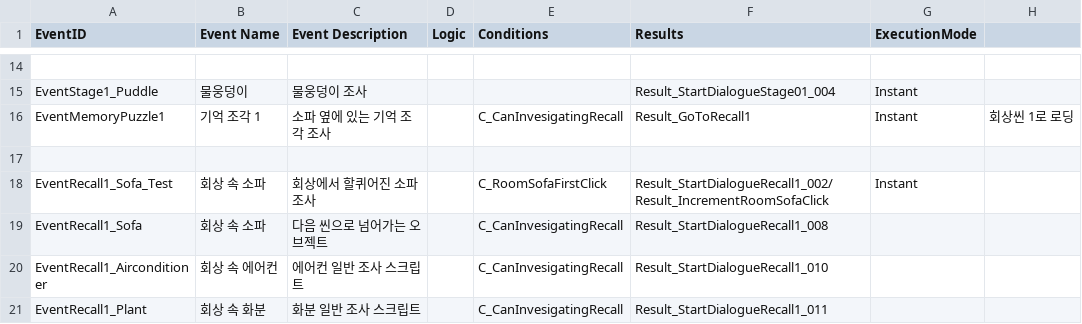
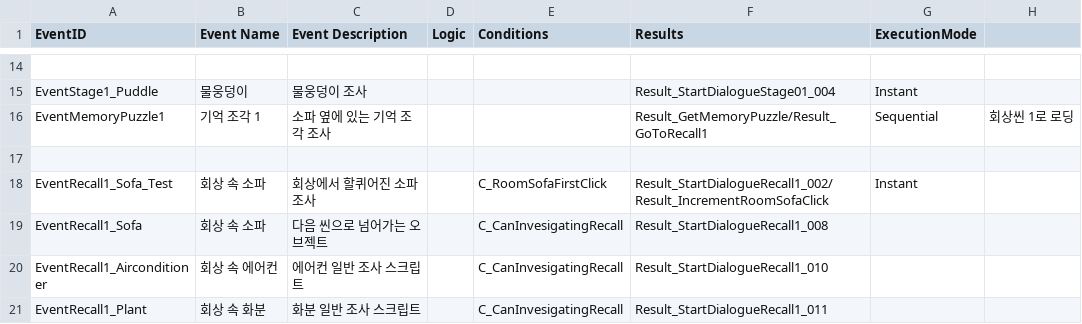
Before and after one commit to zen0113/FourFootsteps, a CSV file: Assets/Resources/Datas/events.csv, drawn as a sheet; only a part is shown, gaps mark what is left out; the diff names each change by its address in the sheet, - before the commit and + after, or states it on an @@ line.

```diff
--- a/Assets/Resources/Datas/events.csv
+++ b/Assets/Resources/Datas/events.csv
-E16 (Conditions): C_CanInvesigatingRecall
+E16 (Conditions): (empty)
-F16 (Results): Result_GoToRecall1
+F16 (Results): Result_GetMemoryPuzzle/Result_GoToRecall1
-G16 (ExecutionMode): Instant
+G16 (ExecutionMode): Sequential
```
Also changed, not shown: Assets/Resources/Datas/results.csv, Assets/Resources/Datas/variables.csv, 8 other files.
